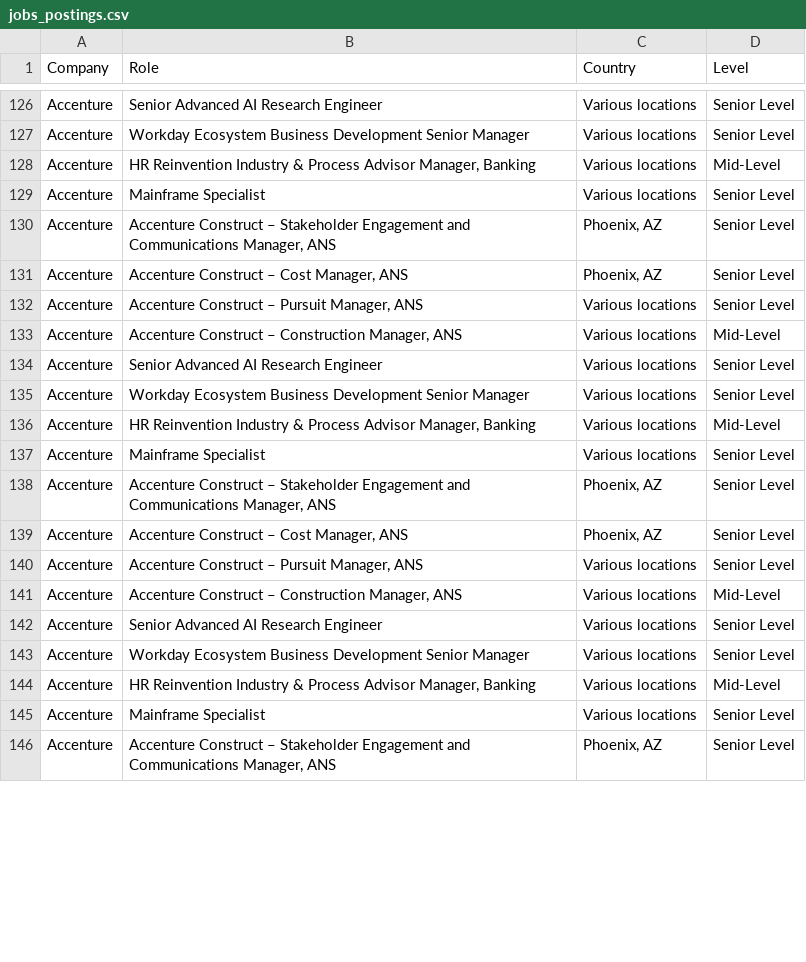
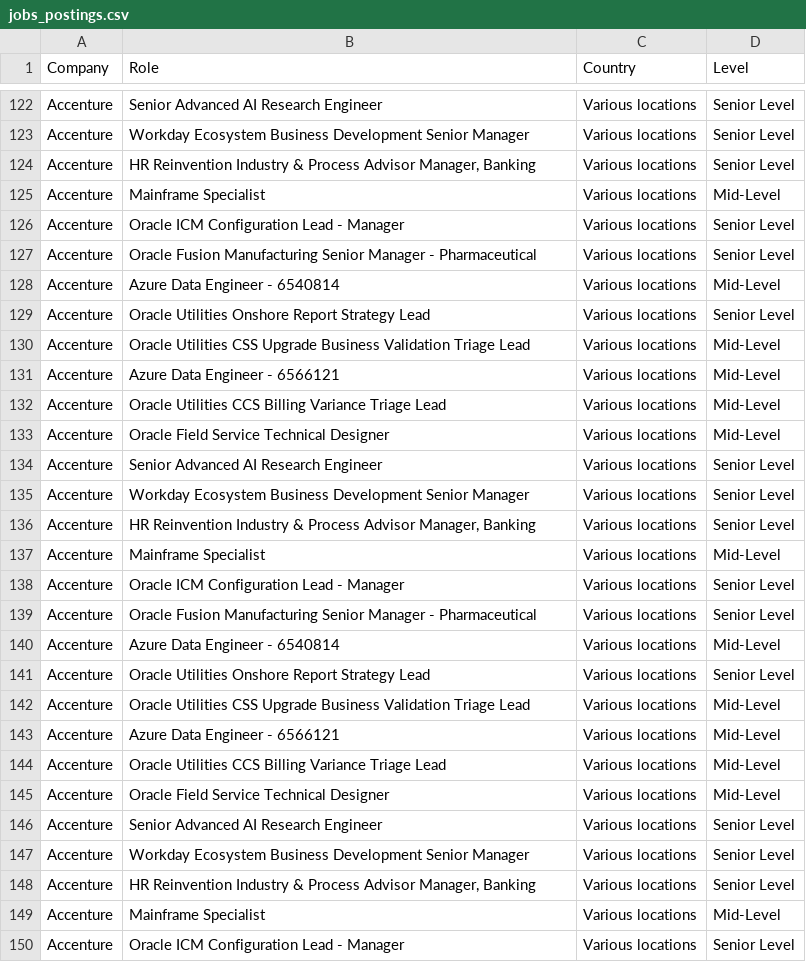
Before and after one commit to nefigarcia/outsourcing-analysis, a CSV file: jobs_postings.csv, drawn as a sheet; only a part is shown, gaps mark what is left out; the diff covers the shown part only.

```diff
--- a/jobs_postings.csv
+++ b/jobs_postings.csv
@@ -127,20 +123,28 @@ Accenture,Senior Advanced AI Research Engineer,Various locations,Senior Level
 Accenture,Workday Ecosystem Business Development Senior Manager,Various locations,Senior Level
-Accenture,"HR Reinvention Industry & Process Advisor Manager, Banking",Various locations,Mid-Level
-Accenture,Mainframe Specialist,Various locations,Senior Level
-Accenture,"Accenture Construct – Stakeholder Engagement and Communications Manager, ANS","Phoenix, AZ",Senior Level
-Accenture,"Accenture Construct – Cost Manager, ANS","Phoenix, AZ",Senior Level
-Accenture,"Accenture Construct – Pursuit Manager, ANS",Various locations,Senior Level
-Accenture,"Accenture Construct – Construction Manager, ANS",Various locations,Mid-Level
+Accenture,"HR Reinvention Industry & Process Advisor Manager, Banking",Various locations,Senior Level
+Accenture,Mainframe Specialist,Various locations,Mid-Level
+Accenture,Oracle ICM Configuration Lead - Manager,Various locations,Senior Level
+Accenture,Oracle Fusion Manufacturing Senior Manager - Pharmaceutical,Various locations,Senior Level
+Accenture,Azure Data Engineer - 6540814,Various locations,Mid-Level
+Accenture,Oracle Utilities Onshore Report Strategy Lead,Various locations,Senior Level
+Accenture,Oracle Utilities CSS Upgrade Business Validation Triage Lead,Various locations,Mid-Level
+Accenture,Azure Data Engineer - 6566121,Various locations,Mid-Level
+Accenture,Oracle Utilities CCS Billing Variance Triage Lead,Various locations,Mid-Level
+Accenture,Oracle Field Service Technical Designer,Various locations,Mid-Level
 Accenture,Senior Advanced AI Research Engineer,Various locations,Senior Level
 Accenture,Workday Ecosystem Business Development Senior Manager,Various locations,Senior Level
-Accenture,"HR Reinvention Industry & Process Advisor Manager, Banking",Various locations,Mid-Level
-Accenture,Mainframe Specialist,Various locations,Senior Level
-Accenture,"Accenture Construct – Stakeholder Engagement and Communications Manager, ANS","Phoenix, AZ",Senior Level
-Accenture,"Accenture Construct – Cost Manager, ANS","Phoenix, AZ",Senior Level
-Accenture,"Accenture Construct – Pursuit Manager, ANS",Various locations,Senior Level
-Accenture,"Accenture Construct – Construction Manager, ANS",Various locations,Mid-Level
+Accenture,"HR Reinvention Industry & Process Advisor Manager, Banking",Various locations,Senior Level
+Accenture,Mainframe Specialist,Various locations,Mid-Level
+Accenture,Oracle ICM Configuration Lead - Manager,Various locations,Senior Level
+Accenture,Oracle Fusion Manufacturing Senior Manager - Pharmaceutical,Various locations,Senior Level
+Accenture,Azure Data Engineer - 6540814,Various locations,Mid-Level
+Accenture,Oracle Utilities Onshore Report Strategy Lead,Various locations,Senior Level
+Accenture,Oracle Utilities CSS Upgrade Business Validation Triage Lead,Various locations,Mid-Level
+Accenture,Azure Data Engineer - 6566121,Various locations,Mid-Level
+Accenture,Oracle Utilities CCS Billing Variance Triage Lead,Various locations,Mid-Level
+Accenture,Oracle Field Service Technical Designer,Various locations,Mid-Level
 Accenture,Senior Advanced AI Research Engineer,Various locations,Senior Level
 Accenture,Workday Ecosystem Business Development Senior Manager,Various locations,Senior Level
-Accenture,"HR Reinvention Industry & Process Advisor Manager, Banking",Various locations,Mid-Level
-Accenture,Mainframe Specialist,Various locations,Senior Level
-Accenture,"Accenture Construct – Stakeholder Engagement and Communications Manager, ANS","Phoenix, AZ",Senior Level
+Accenture,"HR Reinvention Industry & Process Advisor Manager, Banking",Various locations,Senior Level
+Accenture,Mainframe Specialist,Various locations,Mid-Level
+Accenture,Oracle ICM Configuration Lead - Manager,Various locations,Senior Level
```
Also changed, not shown: 15 added rows, 7 removed rows, 41 moved rows and 6 edited cells elsewhere in this file.
